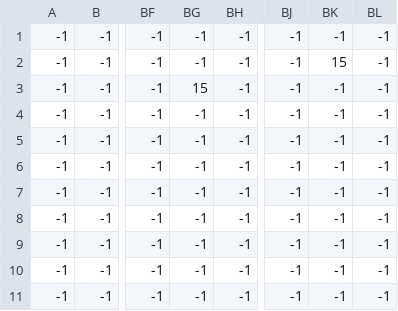
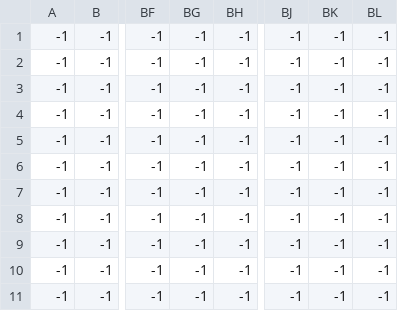
Before and after one commit to real-mozzevelnik/ouuutskirts-game, a CSV file: level/level_2_csv/coins.csv, drawn as a sheet; only a part is shown, gaps mark what is left out; the diff names each change by its address in the sheet, - before the commit and + after, or states it on an @@ line.

```diff
--- a/level/level_2_csv/coins.csv
+++ b/level/level_2_csv/coins.csv
-BK2: 15
+BK2: -1
-BG3: 15
+BG3: -1
```
Also changed, not shown: level/level_2_csv/door.csv, level/level_2_csv/terrain.csv, 24 other files.
